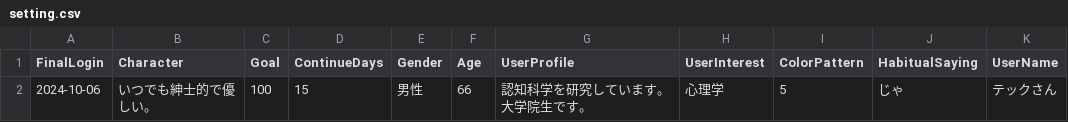
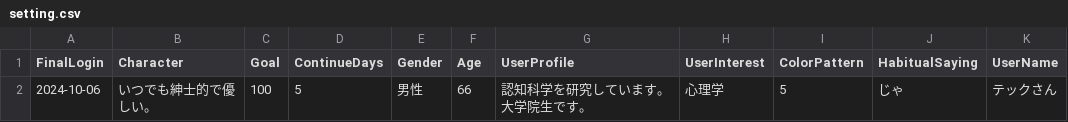
Before and after one commit to mintBomber/AItan_tech3_ver3, a CSV file: database/setting.csv, drawn as a sheet.

Commit message:
Update setting.csv

```diff
--- a/database/setting.csv
+++ b/database/setting.csv
@@ -1,2 +1,2 @@
 FinalLogin,Character,Goal,ContinueDays,Gender,Age,UserProfile,UserInterest,ColorPattern,HabitualSaying,UserName
-2024-10-06,いつでも紳士的で優しい。,100,15,男性,66,認知科学を研究しています。大学院生です。,心理学,5,じゃ,テックさん
+2024-10-06,いつでも紳士的で優しい。,100,5,男性,66,認知科学を研究しています。大学院生です。,心理学,5,じゃ,テックさん
```
